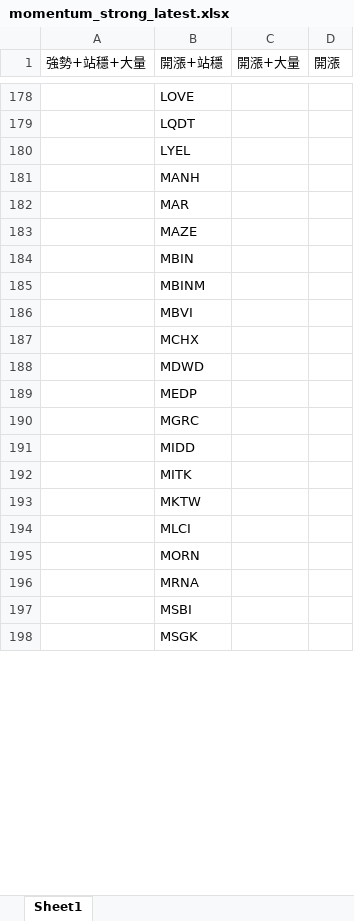
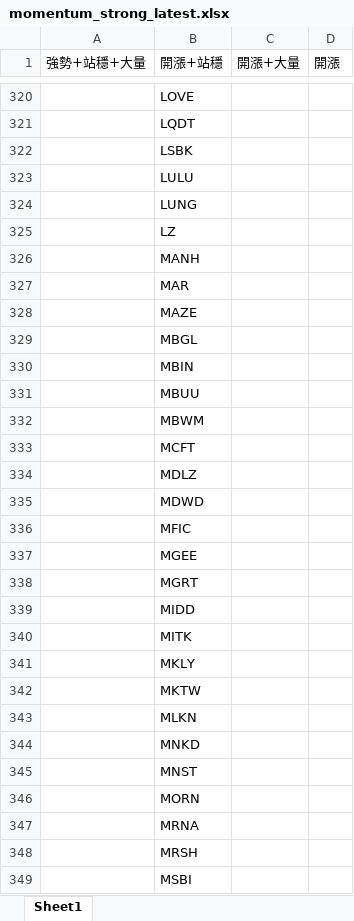
Before and after one commit to Kira11-ja/macd-scanner, an Excel workbook: results/momentum_strong_latest.xlsx, sheet Sheet1, drawn as a sheet; only a part is shown, gaps mark what is left out; the shorter side is filled out with more unchanged rows; values as stored, in another font and other column widths than the file's, no borders; addresses are those after the commit; the diff covers the shown part only; the diff names each change by its address in the sheet, - before the commit and + after, or states it on an @@ line.

```diff
--- a/results/momentum_strong_latest.xlsx (sheet Sheet1)
+++ b/results/momentum_strong_latest.xlsx (sheet Sheet1)
-B322 (開漲+站穩): LYEL
+B322 (開漲+站穩): LSBK
+row 323:  | LULU
+row 324:  | LUNG
+row 325:  | LZ
+row 329:  | MBGL
-B331 (開漲+站穩): MBINM
+B331 (開漲+站穩): MBUU
-B332 (開漲+站穩): MBVI
+B332 (開漲+站穩): MBWM
-B333 (開漲+站穩): MCHX
+B333 (開漲+站穩): MCFT
+row 334:  | MDLZ
-B336 (開漲+站穩): MEDP
+B336 (開漲+站穩): MFIC
-B337 (開漲+站穩): MGRC
+B337 (開漲+站穩): MGEE
+row 338:  | MGRT
+row 341:  | MKLY
-B343 (開漲+站穩): MLCI
+B343 (開漲+站穩): MLKN
+row 344:  | MNKD
+row 345:  | MNST
+row 348:  | MRSH
```
Also changed, not shown: 248 added rows, 38 removed rows and 99 edited cells elsewhere in this sheet, results/momentum_failcodes_latest.xlsx, results/momentum_latest.xlsx, 9 other files.
